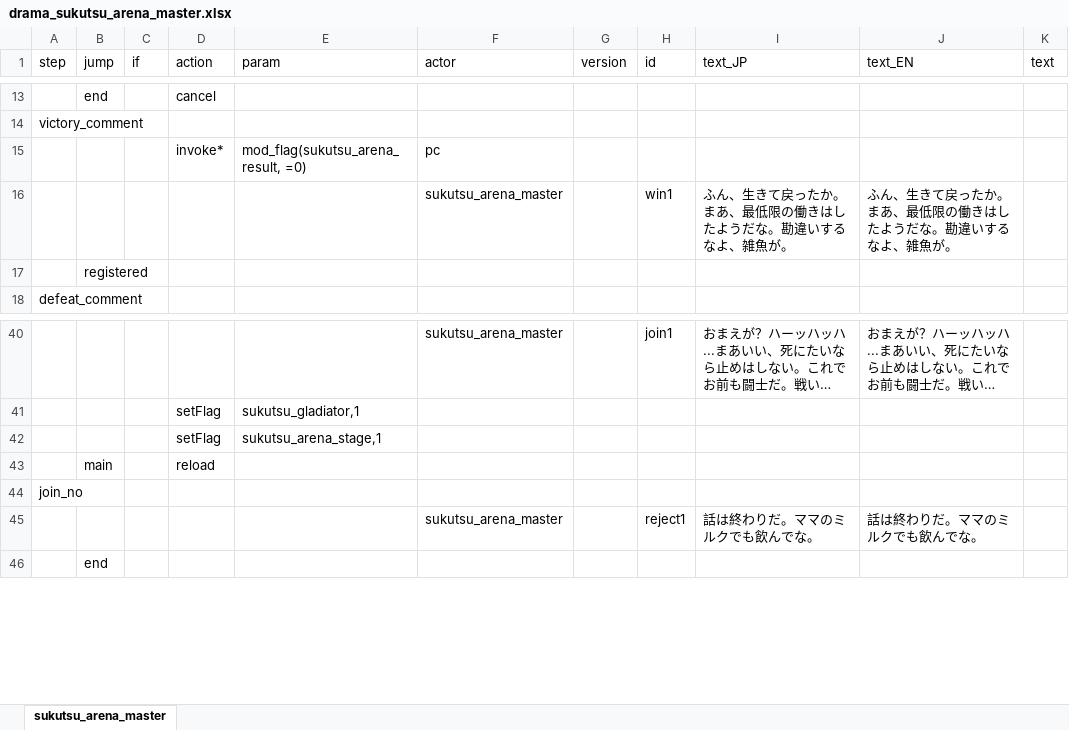
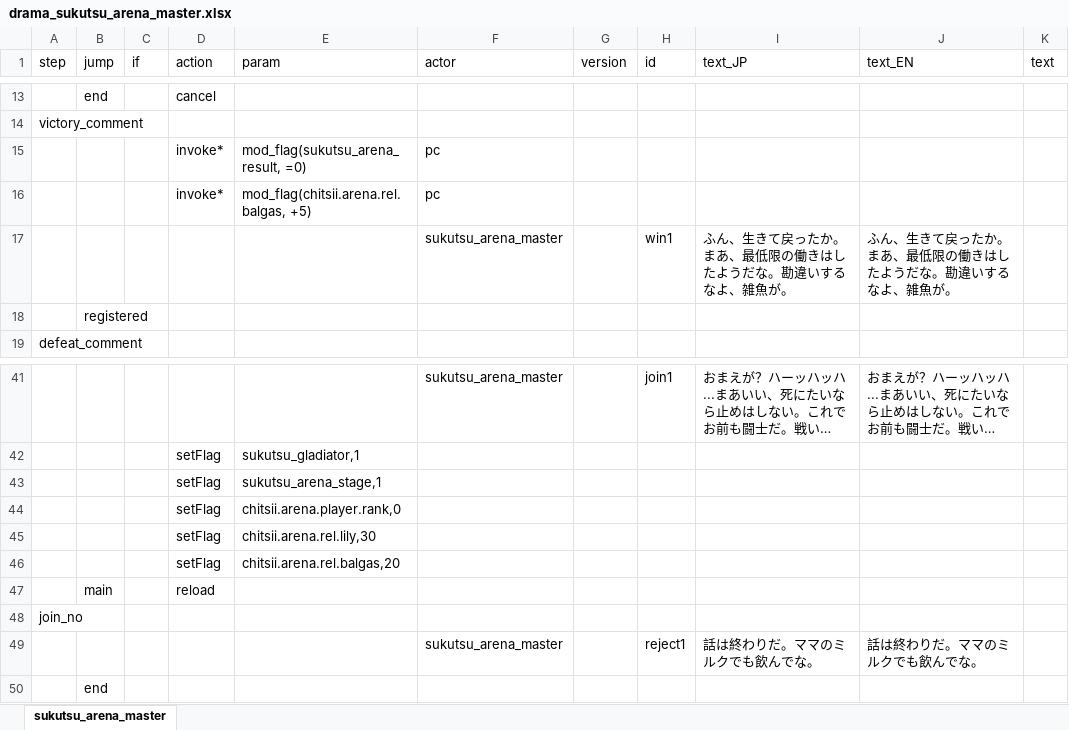
Before and after one commit to chitsii/ElinMod, an Excel workbook: Elin_SukutsuArena/LangMod/JP/Dialog/Drama/drama_sukutsu_arena_master.xlsx, sheet sukutsu_arena_master, drawn as a sheet; only a part is shown, gaps mark what is left out; long unchanged cells end in …; values as stored, in another font and other column widths than the file's, no borders; the diff names each change by its address in the sheet, - before the commit and + after, or states it on an @@ line.

```diff
--- a/Elin_SukutsuArena/LangMod/JP/Dialog/Drama/drama_sukutsu_arena_master.xlsx (sheet sukutsu_arena_master)
+++ b/Elin_SukutsuArena/LangMod/JP/Dialog/Drama/drama_sukutsu_arena_master.xlsx (sheet sukutsu_arena_master)
+row 16:  |  |  | invoke* | mod_flag(chitsii.arena.rel.balgas, +5) | pc
+row 44:  |  |  | setFlag | chitsii.arena.player.rank,0
+row 45:  |  |  | setFlag | chitsii.arena.rel.lily,30
+row 46:  |  |  | setFlag | chitsii.arena.rel.balgas,20
```
Also changed, not shown: Elin_SukutsuArena/LangMod/EN/SourceChara.xlsx, Elin_SukutsuArena/LangMod/EN/SourceSukutsu.xlsx, 38 other files.
